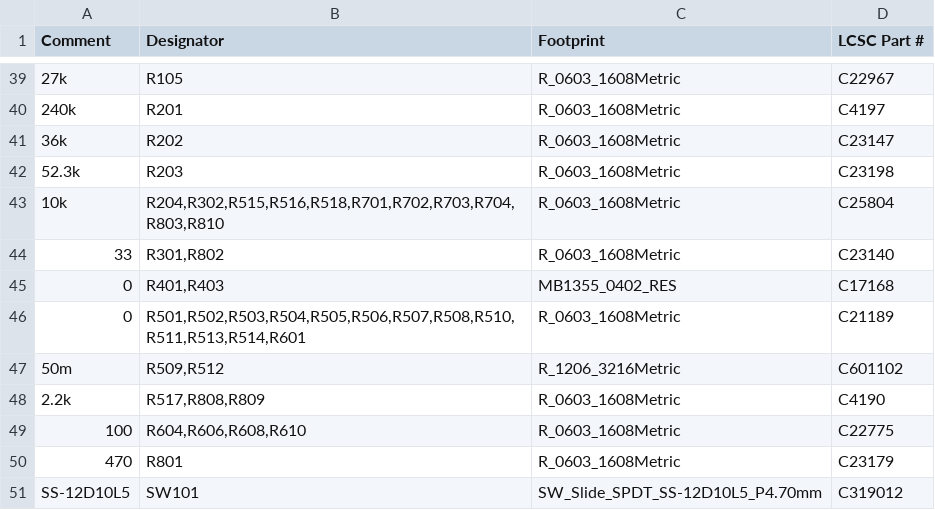
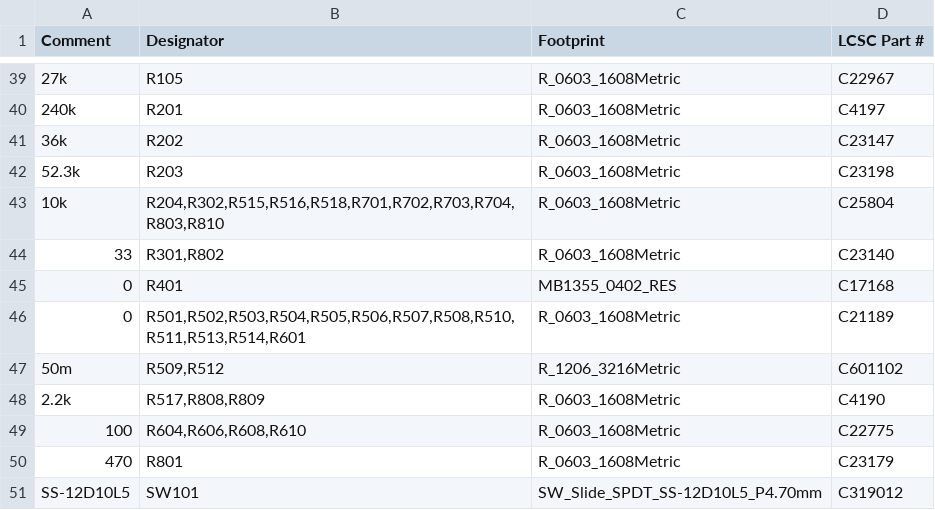
Before and after one commit to embedded-pro/e-inverted-pendulum-hardware, a CSV file: bom/bom_jlc.csv, drawn as a sheet; only a part is shown, gaps mark what is left out; the diff names each change by its address in the sheet, - before the commit and + after, or states it on an @@ line.

```diff
--- a/bom/bom_jlc.csv
+++ b/bom/bom_jlc.csv
-B45 (Designator): R401,R403
+B45 (Designator): R401
```
Also changed, not shown: bom/bom.csv, 44 other files.
